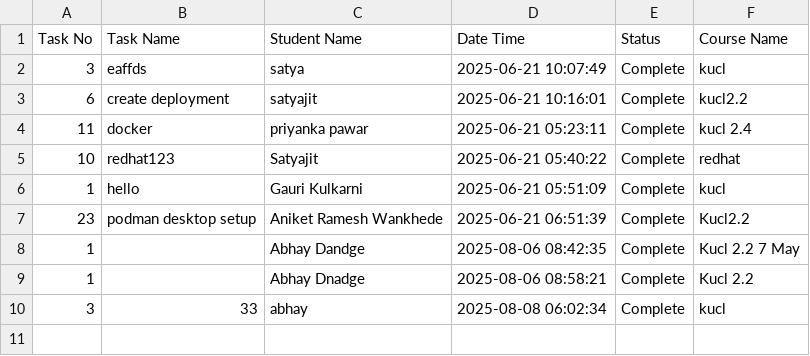
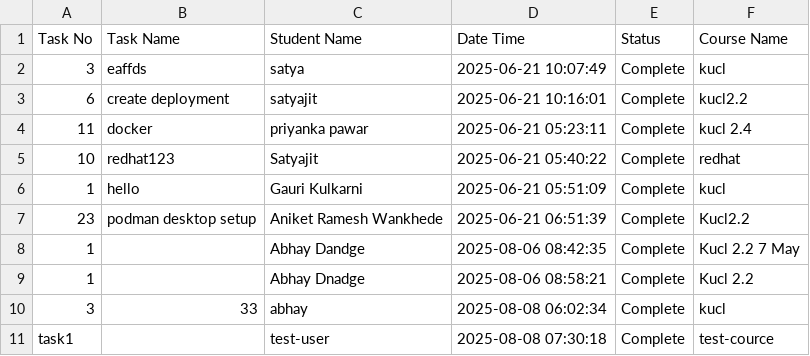
Before and after one commit to abhay-dandge/task-submission-records, a CSV file: task_status.csv, drawn as a sheet.

Commit message:
Task task1 completed by test-user on 2025-08-08 07:30:18

```diff
--- a/task_status.csv
+++ b/task_status.csv
@@ -10 +10,2 @@ Task No,Task Name,Student Name,Date Time,Status,Course Name
 3,33,abhay,2025-08-08 06:02:34,Complete,kucl
+task1,,test-user,2025-08-08 07:30:18,Complete,test-cource
```
